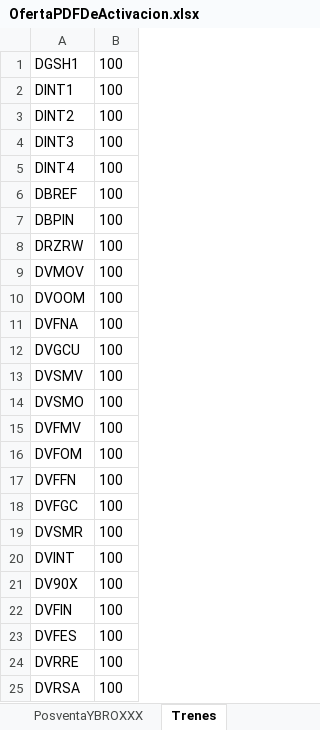
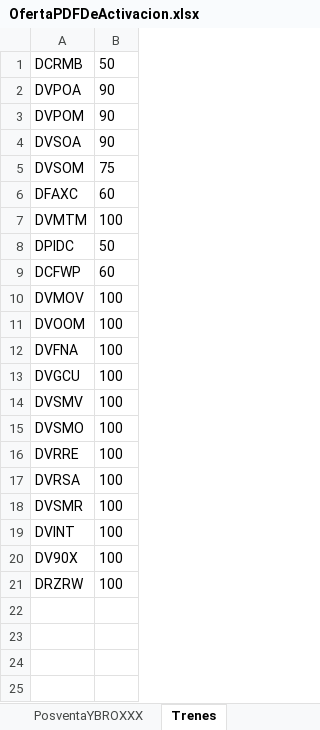
Before and after one commit to ahm22508/Automation_Oferta_And_Anexion_De_Cif_Cases, an Excel workbook: OfertaPDFDeActivacion.xlsx, sheet Trenes, drawn as a sheet; values as stored, in another font and other column widths than the file's, no borders; removed rows and columns are numbered as before the commit, all else as after; the diff names each change by its address in the sheet, - before the commit and + after, or states it on an @@ line.

```diff
--- a/OfertaPDFDeActivacion.xlsx (sheet Trenes)
+++ b/OfertaPDFDeActivacion.xlsx (sheet Trenes)
-row 1: DGSH1 | 100
-row 2: DINT1 | 100
-row 3: DINT2 | 100
-row 4: DINT3 | 100
+row 1: DCRMB | 50
+row 2: DVPOA | 90
+row 3: DVPOM | 90
+row 4: DVSOA | 90
+row 5: DVSOM | 75
+row 6: DFAXC | 60
-A7: DINT4
+A7: DVMTM
-row 6: DBREF | 100
-row 7: DBPIN | 100
-row 8: DRZRW | 100
+row 8: DPIDC | 50
+row 9: DCFWP | 60
-A16: DVFMV
+A16: DVRRE
-A17: DVFOM
+A17: DVRSA
-row 17: DVFFN | 100
-row 18: DVFGC | 100
-A21: DVFIN
+A21: DRZRW
-row 23: DVFES | 100
-row 24: DVRRE | 100
-row 25: DVRSA | 100
```
Also changed, not shown: sheet Minutos, sheet PosventaYBROXXX, 3 other files.
